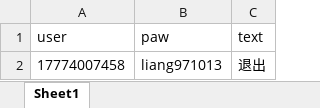
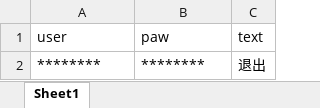
Before and after one commit to Liang1013/msj, an Excel workbook: msj/data/log.xlsx, sheet Sheet1, drawn as a sheet; values as stored, in another font and other column widths than the file's, no borders; removed rows and columns are numbered as before the commit, all else as after; the diff names each change by its address in the sheet, - before the commit and + after, or states it on an @@ line.

```diff
--- a/msj/data/log.xlsx (sheet Sheet1)
+++ b/msj/data/log.xlsx (sheet Sheet1)
-row 2: 17774007458 | liang971013 | 退出
+row 2: ******** | ******** | 退出
```
Also changed, not shown: 13 other files.
